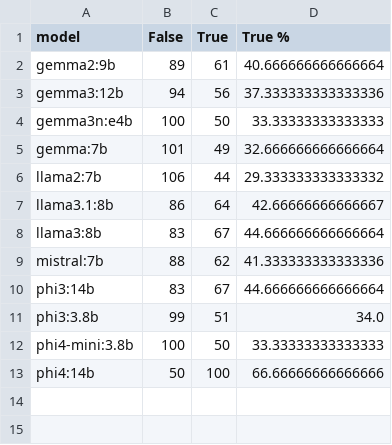
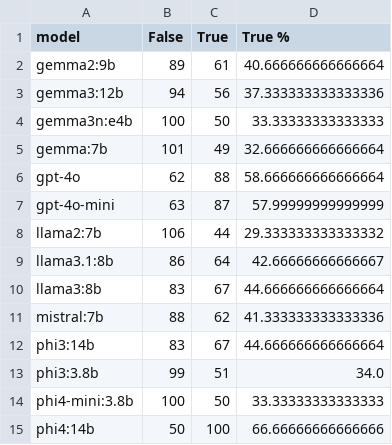
Before and after one commit to mkahe/finance-rag, a CSV file: labs/financebench_bm_llm_generation/evaluation/financebench_llm_eval_aggregated__judge_gemma3_12b.csv, drawn as a sheet; the diff names each change by its address in the sheet, - before the commit and + after, or states it on an @@ line.

```diff
--- a/labs/financebench_bm_llm_generation/evaluation/financebench_llm_eval_aggregated__judge_gemma3_12b.csv
+++ b/labs/financebench_bm_llm_generation/evaluation/financebench_llm_eval_aggregated__judge_gemma3_12b.csv
+row 6: gpt-4o | 62 | 88 | 58.666666666666664
+row 7: gpt-4o-mini | 63 | 87 | 57.99999999999999
```
Also changed, not shown: 9 other files.
